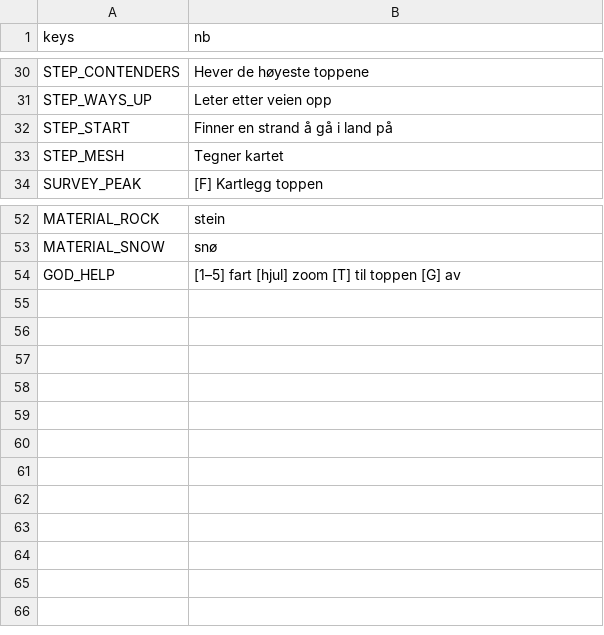
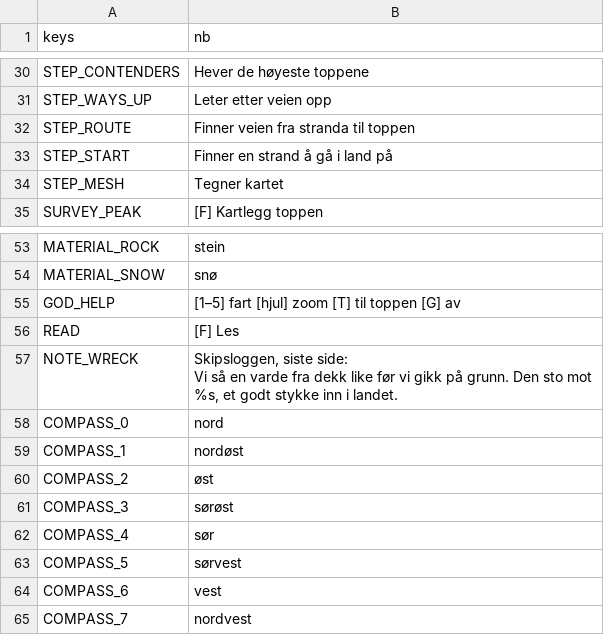
Before and after one commit to stommeras/varde, a CSV file: locale/strings.csv, drawn as a sheet; only a part is shown, gaps mark what is left out.

```diff
--- a/locale/strings.csv
+++ b/locale/strings.csv
@@ -31,2 +31,3 @@ STEP_CONTENDERS,Hever de høyeste toppene
 STEP_WAYS_UP,Leter etter veien opp
+STEP_ROUTE,Finner veien fra stranda til toppen
 STEP_START,Finner en strand å gå i land på
@@ -54 +55,13 @@ MATERIAL_SNOW,snø
 GOD_HELP,[1–5] fart  [hjul] zoom  [T] til toppen  [G] av
+READ,[F] Les
+NOTE_WRECK,"Skipsloggen, siste side:
+
+Vi så en varde fra dekk like før vi gikk på grunn. Den sto mot %s, et godt stykke inn i landet."
+COMPASS_0,nord
+COMPASS_1,nordøst
+COMPASS_2,øst
+COMPASS_3,sørøst
+COMPASS_4,sør
+COMPASS_5,sørvest
+COMPASS_6,vest
+COMPASS_7,nordvest
```
Also changed, not shown: 19 other files.
